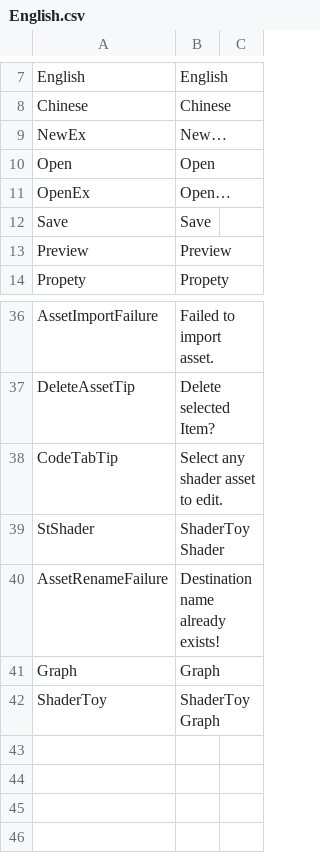
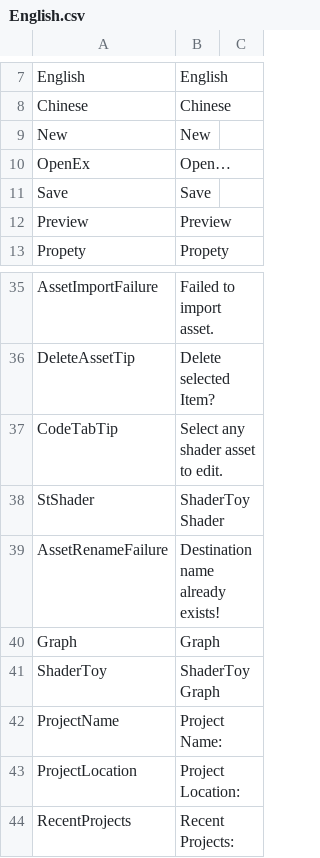
Before and after one commit to ShaderHelper/ShaderHelper, a CSV file: Resource/Localization/English.csv, drawn as a sheet; only a part is shown, gaps mark what is left out; removed rows and columns are numbered as before the commit, all else as after; the diff names each change by its address in the sheet, - before the commit and + after, or states it on an @@ line.

Commit message:
Add project mgmt (#20)
* Add project mgmt

* Allow the migration of projects

* Add the project association on mac.

```diff
--- a/Resource/Localization/English.csv
+++ b/Resource/Localization/English.csv
-row 9: NewEx | New…
-row 10: Open | Open
+row 9: New | New
+row 42: ProjectName | Project Name:
+row 43: ProjectLocation | Project Location:
+row 44: RecentProjects | Recent Projects:
```
Also changed, not shown: Resource/Localization/Chinese.csv, 32 other files.
